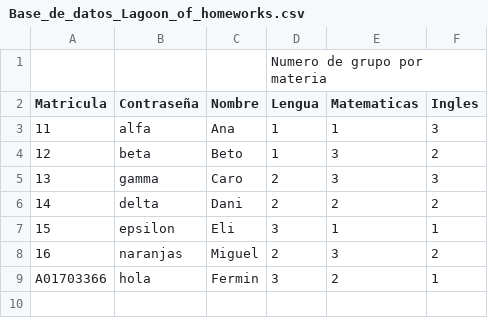
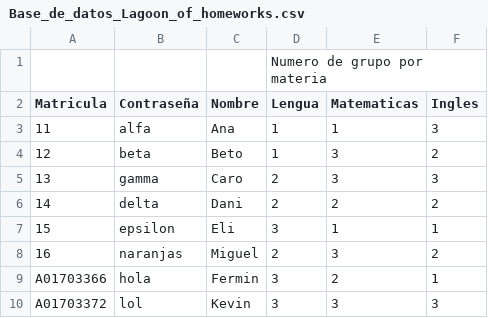
Before and after one commit to FerminMendez/Lagoon, a CSV file: Base_de_datos_Lagoon_of_homeworks.csv, drawn as a sheet; the diff names each change by its address in the sheet, - before the commit and + after, or states it on an @@ line.

Commit message:
Update Base_de_datos_Lagoon_of_homeworks.csv

```diff
--- a/Base_de_datos_Lagoon_of_homeworks.csv
+++ b/Base_de_datos_Lagoon_of_homeworks.csv
+row 10: A01703372 | lol | Kevin | 3 | 3 | 3
```
